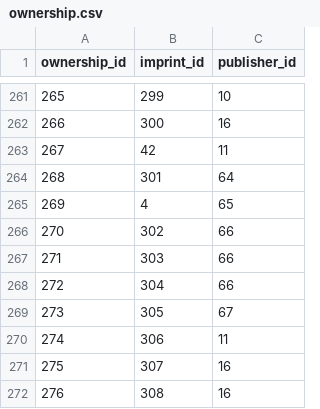
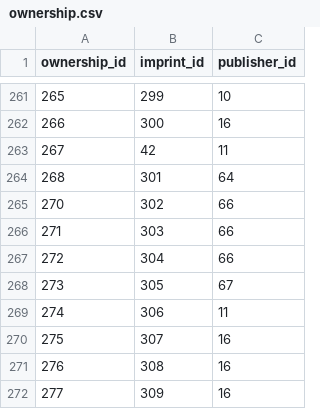
Before and after one commit to StephWolter/GetOnTheList, a CSV file: data_crud/CSVs/ownership.csv, drawn as a sheet; only a part is shown, gaps mark what is left out; the shorter side is filled out with more unchanged rows; the diff names each change by its address in the sheet, - before the commit and + after, or states it on an @@ line.

```diff
--- a/data_crud/CSVs/ownership.csv
+++ b/data_crud/CSVs/ownership.csv
-row 265: 269 | 4 | 65
```
Also changed, not shown: 5 other files.
